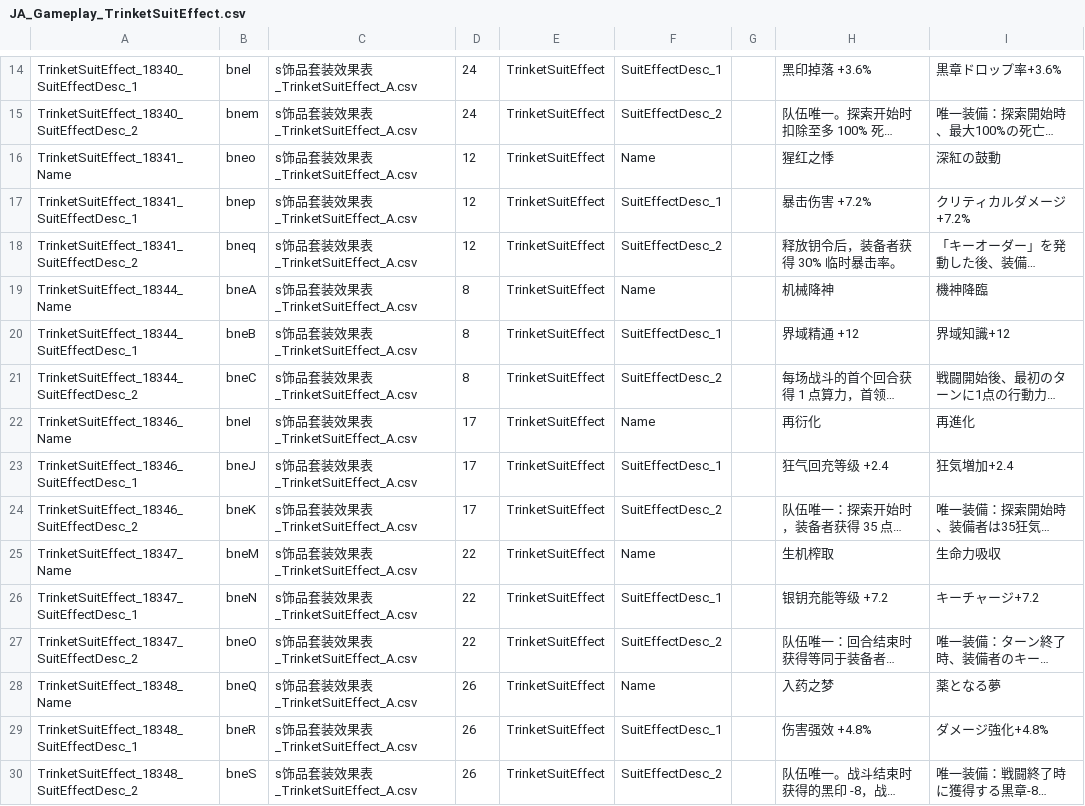
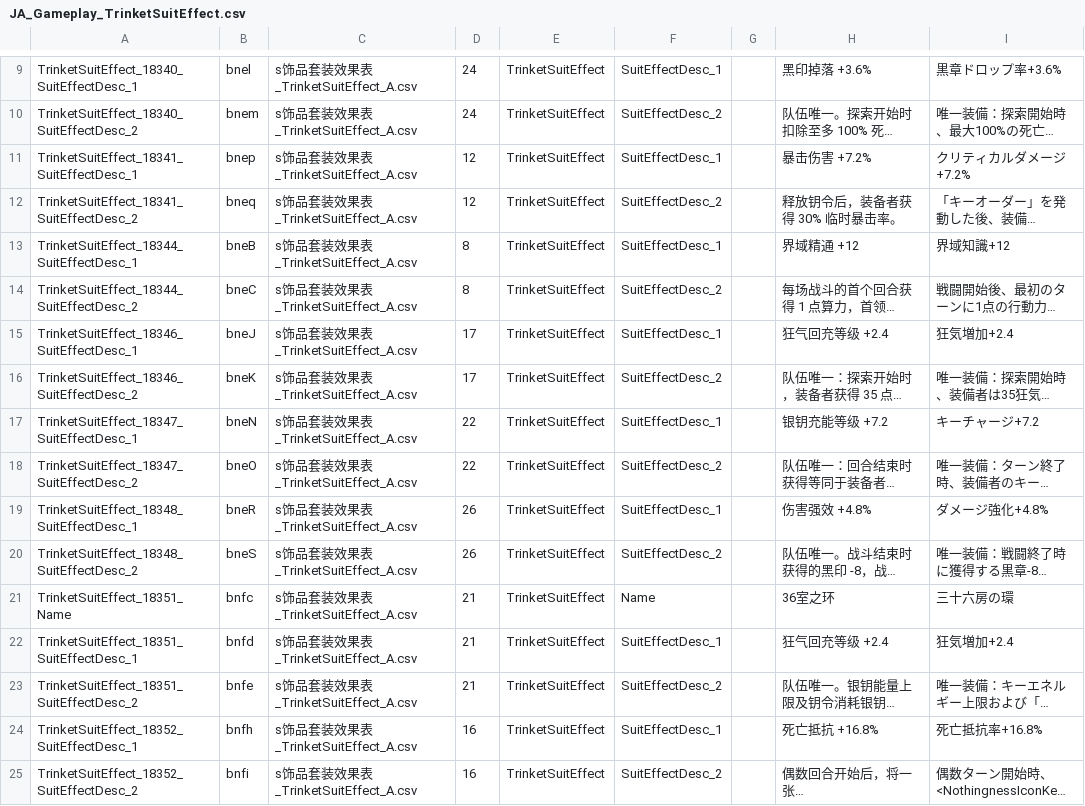
Before and after one commit to BIAVGit/Morimens-Localizations, a CSV file: TRANSLATIONS/01_UPLOAD_YOUR_CONTRIBUTIONS/ja/JA_Gameplay_TrinketSuitEffect.csv, drawn as a sheet; only a part is shown, gaps mark what is left out; the shorter side is filled out with more unchanged rows; long unchanged cells end in …; the diff covers the shown part only; the diff names each change by its address in the sheet, - before the commit and + after, or states it on an @@ line.

Commit message:
Update JA_Gameplay_TrinketSuitEffect.csv

```diff
--- a/TRANSLATIONS/01_UPLOAD_YOUR_CONTRIBUTIONS/ja/JA_Gameplay_TrinketSuitEffect.csv
+++ b/TRANSLATIONS/01_UPLOAD_YOUR_CONTRIBUTIONS/ja/JA_Gameplay_TrinketSuitEffect.csv
-row 16: TrinketSuitEffect_18341_Name | bneo | s饰品套装效果表_TrinketSuitEffect_A.csv | 12 | TrinketSuitEffect | Name |  | 猩红之悸 | 深紅の鼓動
-row 19: TrinketSuitEffect_18344_Name | bneA | s饰品套装效果表_TrinketSuitEffect_A.csv | 8 | TrinketSuitEffect | Name |  | 机械降神 | 機神降臨
-row 22: TrinketSuitEffect_18346_Name | bneI | s饰品套装效果表_TrinketSuitEffect_A.csv | 17 | TrinketSuitEffect | Name |  | 再衍化 | 再進化
-row 25: TrinketSuitEffect_18347_Name | bneM | s饰品套装效果表_TrinketSuitEffect_A.csv | 22 | TrinketSuitEffect | Name |  | 生机榨取 | 生命力吸収
-row 28: TrinketSuitEffect_18348_Name | bneQ | s饰品套装效果表_TrinketSuitEffect_A.csv | 26 | TrinketSuitEffect | Name |  | 入药之梦 | 薬となる夢
```
Also changed, not shown: 12 removed rows elsewhere in this file.
